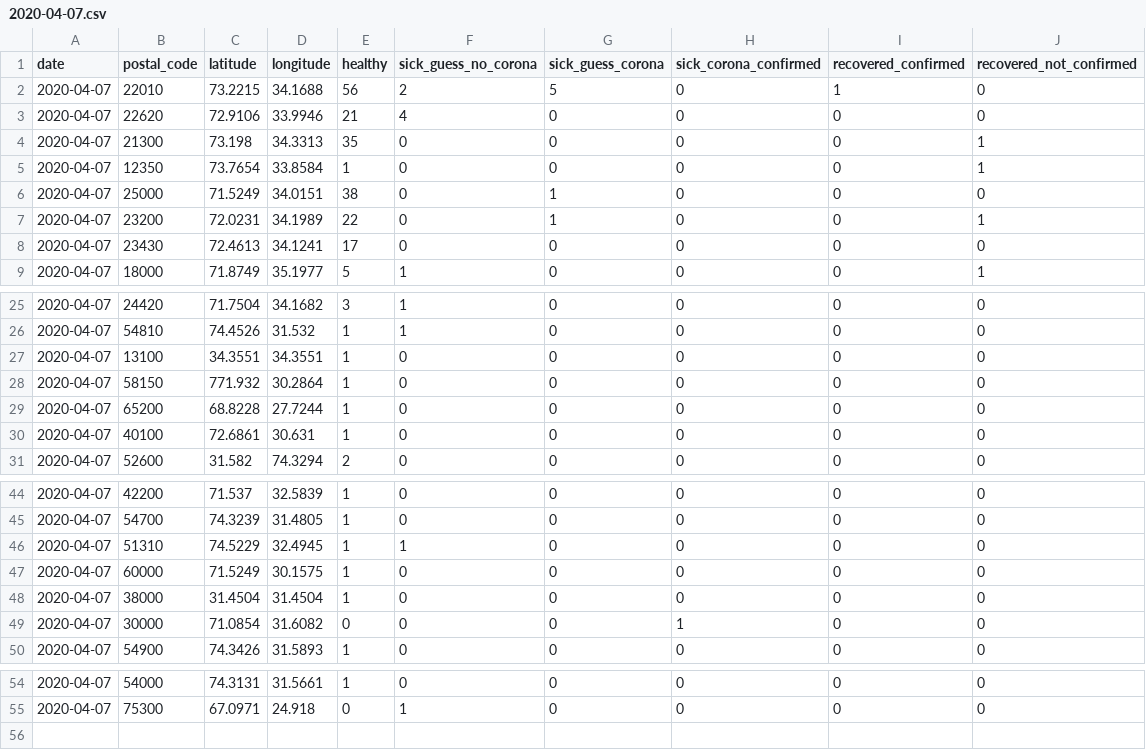
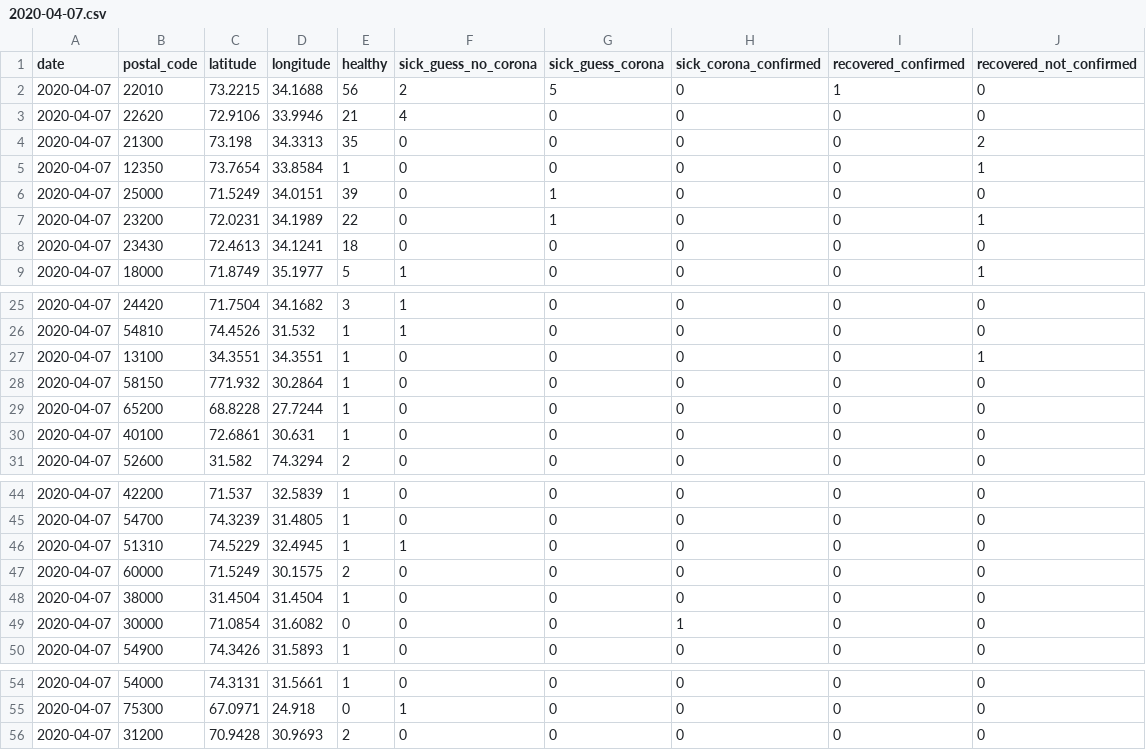
Before and after one commit to Covid-19-self-report-PAK/datasets-pak, a CSV file: daily-reports/2020-04-07.csv, drawn as a sheet; only a part is shown, gaps mark what is left out.

Commit message:
7april --- 7.30 bje

```diff
--- a/daily-reports/2020-04-07.csv
+++ b/daily-reports/2020-04-07.csv
@@ -3,7 +3,7 @@ date,postal_code,latitude,longitude,healthy,sick_guess_no_corona,sick_guess_coro
 2020-04-07,22620,72.9106,33.9946,21,4,0,0,0,0
-2020-04-07,21300,73.198,34.3313,35,0,0,0,0,1
+2020-04-07,21300,73.198,34.3313,35,0,0,0,0,2
 2020-04-07,12350,73.7654,33.8584,1,0,0,0,0,1
-2020-04-07,25000,71.5249,34.0151,38,0,1,0,0,0
+2020-04-07,25000,71.5249,34.0151,39,0,1,0,0,0
 2020-04-07,23200,72.0231,34.1989,22,0,1,0,0,1
-2020-04-07,23430,72.4613,34.1241,17,0,0,0,0,0
+2020-04-07,23430,72.4613,34.1241,18,0,0,0,0,0
 2020-04-07,18000,71.8749,35.1977,5,1,0,0,0,1
@@ -26,3 +26,3 @@ date,postal_code,latitude,longitude,healthy,sick_guess_no_corona,sick_guess_coro
 2020-04-07,54810,74.4526,31.532,1,1,0,0,0,0
-2020-04-07,13100,34.3551,34.3551,1,0,0,0,0,0
+2020-04-07,13100,34.3551,34.3551,1,0,0,0,0,1
 2020-04-07,58150,771.932,30.2864,1,0,0,0,0,0
@@ -46,3 +46,3 @@ date,postal_code,latitude,longitude,healthy,sick_guess_no_corona,sick_guess_coro
 2020-04-07,51310,74.5229,32.4945,1,1,0,0,0,0
-2020-04-07,60000,71.5249,30.1575,1,0,0,0,0,0
+2020-04-07,60000,71.5249,30.1575,2,0,0,0,0,0
 2020-04-07,38000,31.4504,31.4504,1,0,0,0,0,0
@@ -55 +55,2 @@ date,postal_code,latitude,longitude,healthy,sick_guess_no_corona,sick_guess_coro
 2020-04-07,75300,67.0971,24.918,0,1,0,0,0,0
+2020-04-07,31200,70.9428,30.9693,2,0,0,0,0,0
```
